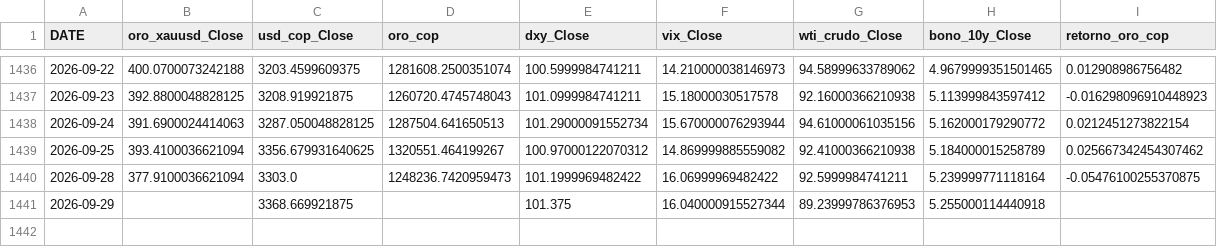
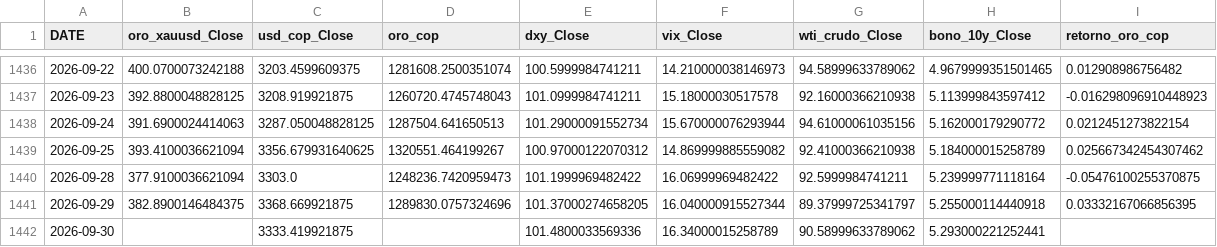
Before and after one commit to michaelsteven1299/proyecto_michael-, a CSV file: dashboard_data/historico.csv, drawn as a sheet; only a part is shown, gaps mark what is left out.

```diff
--- a/dashboard_data/historico.csv
+++ b/dashboard_data/historico.csv
@@ -1440,2 +1440,3 @@ DATE,oro_xauusd_Close,usd_cop_Close,oro_cop,dxy_Close,vix_Close,wti_crudo_Close,
 2026-09-28,377.9100036621094,3303.0,1248236.7420959473,101.1999969482422,16.06999969482422,92.5999984741211,5.239999771118164,-0.05476100255370875
-2026-09-29,,3368.669921875,,101.375,16.040000915527344,89.23999786376953,5.255000114440918,
+2026-09-29,382.8900146484375,3368.669921875,1289830.0757324696,101.37000274658205,16.040000915527344,89.37999725341797,5.255000114440918,0.03332167066856395
+2026-09-30,,3333.419921875,,101.4800033569336,16.34000015258789,90.58999633789062,5.293000221252441,
```
Also changed, not shown: dashboard_data/metricas_modelos.csv, dashboard_data/prediccion.csv, 6 other files.
